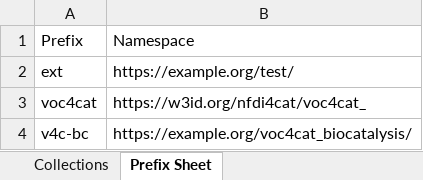
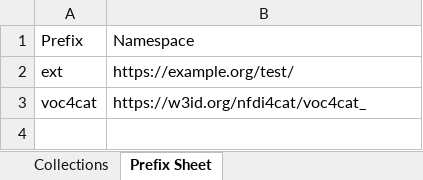
Before and after one commit to nfdi4cat/voc4cat-playground, an Excel workbook: inbox-excel-vocabs/biocatalysis_demo.xlsx, sheet Prefix Sheet, drawn as a sheet; values as stored, in another font and other column widths than the file's, no borders; table styles not drawn; the diff names each change by its address in the sheet, - before the commit and + after, or states it on an @@ line.

```diff
--- a/inbox-excel-vocabs/biocatalysis_demo.xlsx (sheet Prefix Sheet)
+++ b/inbox-excel-vocabs/biocatalysis_demo.xlsx (sheet Prefix Sheet)
-row 4: v4c-bc | https://example.org/voc4cat_biocatalysis/
```
Also changed, not shown: sheet Concept Scheme, sheet Concepts, sheet Help, sheet Additional Concept Features, sheet Introduction, sheet Collections, charts or pictures.
